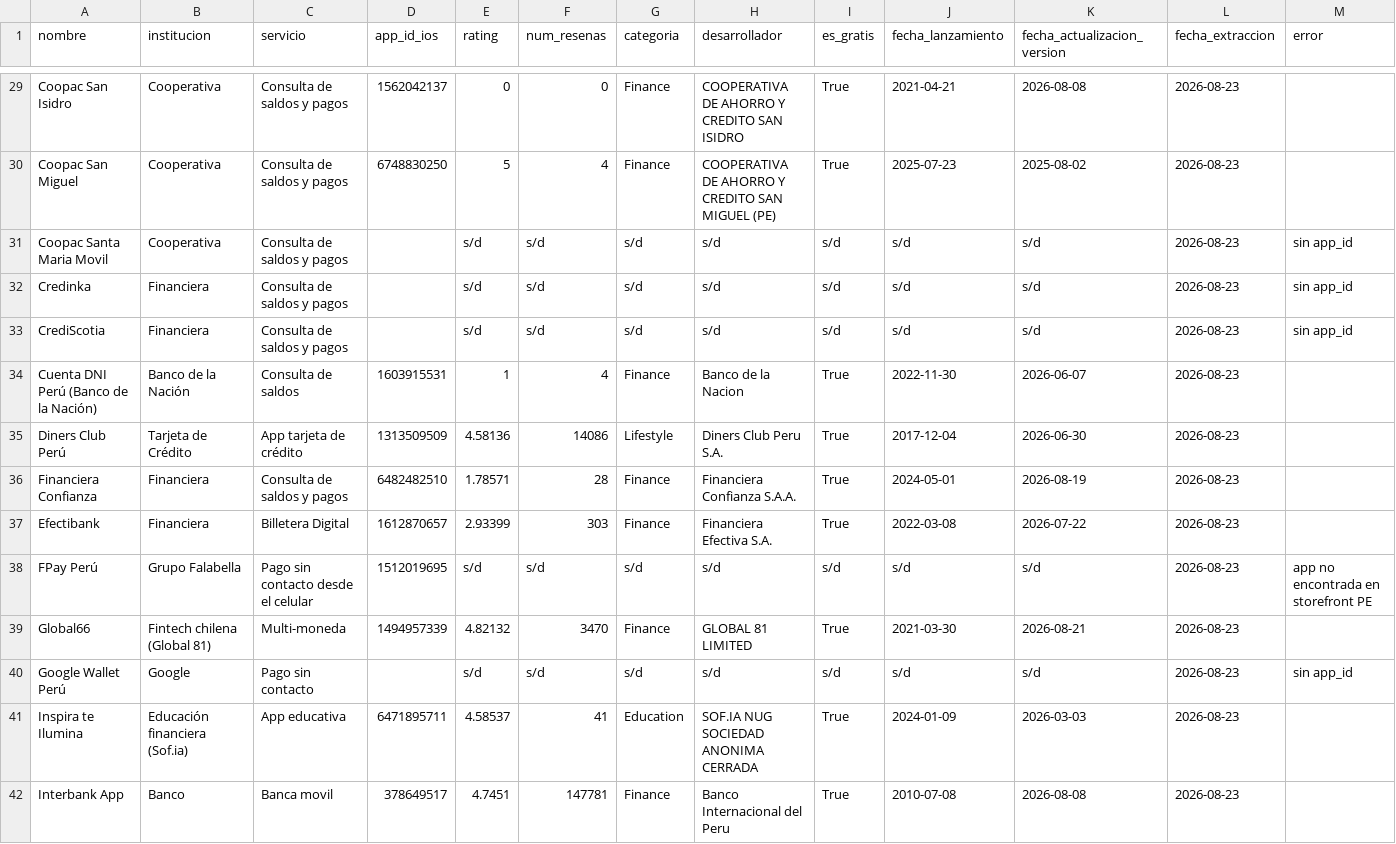
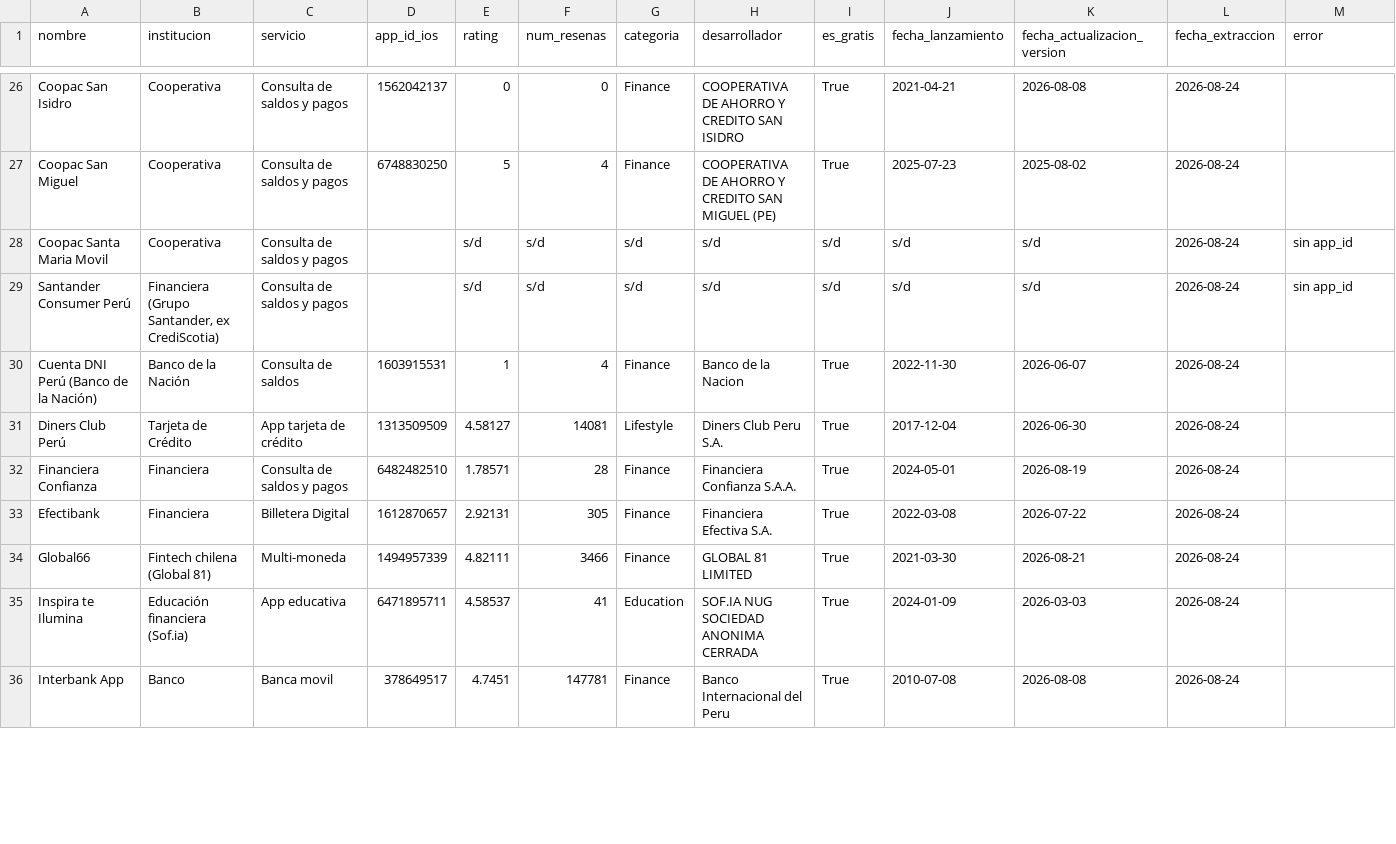
Before and after one commit to LuisBarraganScavino/ranking-billeteras-peru, a CSV file: datos_2026-08_ios.csv, drawn as a sheet; only a part is shown, gaps mark what is left out; removed rows and columns are numbered as before the commit, all else as after; the diff covers the shown part only; the diff names each change by its address in the sheet, - before the commit and + after, or states it on an @@ line.

```diff
--- a/datos_2026-08_ios.csv
+++ b/datos_2026-08_ios.csv
-L26:L28 (fecha_extraccion): 2026-08-23
+L26:L28 (fecha_extraccion): 2026-08-24
-row 32: Credinka | Financiera | Consulta de saldos y pagos |  | s/d | s/d | s/d | s/d | s/d | s/d | s/d | 2026-08-23 | sin app_id
-A29 (nombre): CrediScotia
+A29 (nombre): Santander Consumer Perú
-B29 (institucion): Financiera
+B29 (institucion): Financiera (Grupo Santander, ex CrediScotia)
-L29:L33 (fecha_extraccion): 2026-08-23
+L29:L33 (fecha_extraccion): 2026-08-24
-E31 (rating): 4.58136
+E31 (rating): 4.58127
-F31 (num_resenas): 14086
+F31 (num_resenas): 14081
-E33 (rating): 2.93399
+E33 (rating): 2.92131
-F33 (num_resenas): 303
+F33 (num_resenas): 305
-row 38: FPay Perú | Grupo Falabella | Pago sin contacto desde el celular | 1512019695 | s/d | s/d | s/d | s/d | s/d | s/d | s/d | 2026-08-23 | app no encontrada en storefront PE
-E34 (rating): 4.82132
+E34 (rating): 4.82111
-F34 (num_resenas): 3470
+F34 (num_resenas): 3466
-L34 (fecha_extraccion): 2026-08-23
+L34 (fecha_extraccion): 2026-08-24
-row 40: Google Wallet Perú | Google | Pago sin contacto |  | s/d | s/d | s/d | s/d | s/d | s/d | s/d | 2026-08-23 | sin app_id
-L35:L36 (fecha_extraccion): 2026-08-23
+L35:L36 (fecha_extraccion): 2026-08-24
```
Also changed, not shown: 4 removed rows and 55 edited cells elsewhere in this file, calidad_servicio_2026-08.csv, datos_2026-08.csv.
